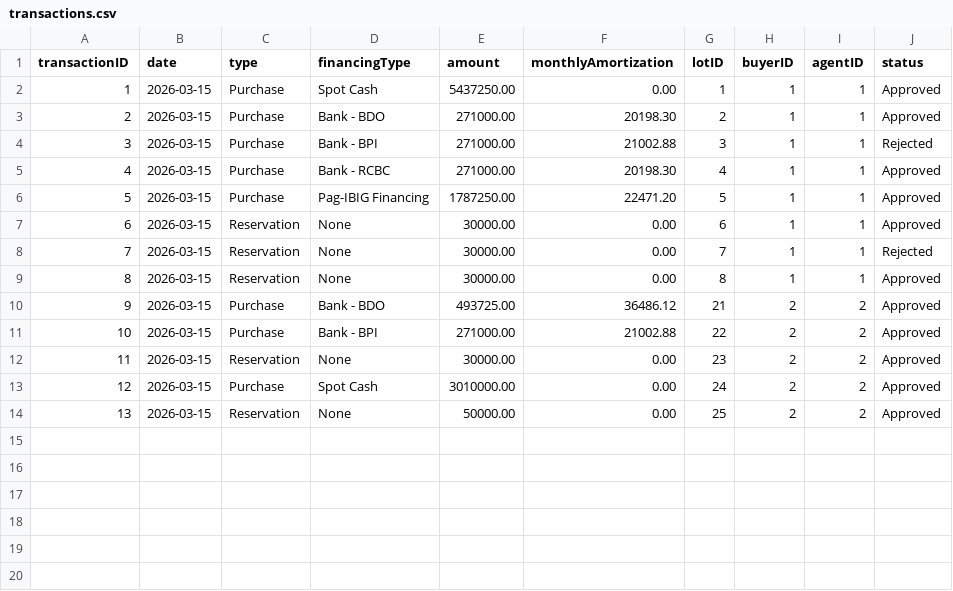
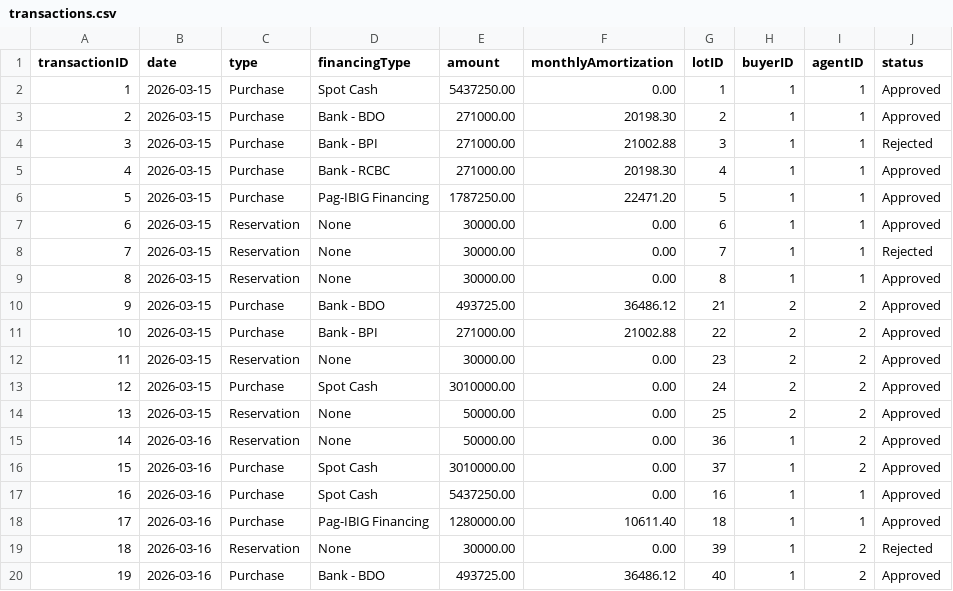
Before and after one commit to Xor-14/pauls-groups-project, a CSV file: Mock Data For Later/transactions.csv, drawn as a sheet.

Commit message:
Add Refresh action and update mock data
Introduce a data refresh flow and update mock CSVs. Add EstateManager.refreshData() to reload lots and transactions from disk and reinitialize blocks. Implement refreshDashboard() in AgentDashboard and BuyerDashboard, add Refresh buttons and action handlers, and trigger refresh when viewing lots so the UI reflects persisted changes. Also adjust sidebar GroupName width in both dashboards. Update mock data: adjust agents' totalSales, change several lot statuses (Sold/Reserved), and append new transaction records.

```diff
--- a/Mock Data For Later/transactions.csv
+++ b/Mock Data For Later/transactions.csv
@@ -14 +14,7 @@ transactionID,date,type,financingType,amount,monthlyAmortization,lotID,buyerID,a
 13,2026-03-15,Reservation,None,50000.00,0.00,25,2,2,Approved
+14,2026-03-16,Reservation,None,50000.00,0.00,36,1,2,Approved
+15,2026-03-16,Purchase,Spot Cash,3010000.00,0.00,37,1,2,Approved
+16,2026-03-16,Purchase,Spot Cash,5437250.00,0.00,16,1,1,Approved
+17,2026-03-16,Purchase,Pag-IBIG Financing,1280000.00,10611.40,18,1,1,Approved
+18,2026-03-16,Reservation,None,30000.00,0.00,39,1,2,Rejected
+19,2026-03-16,Purchase,Bank - BDO,493725.00,36486.12,40,1,2,Approved
```
Also changed, not shown: Mock Data For Later/lots.csv, 6 other files.
